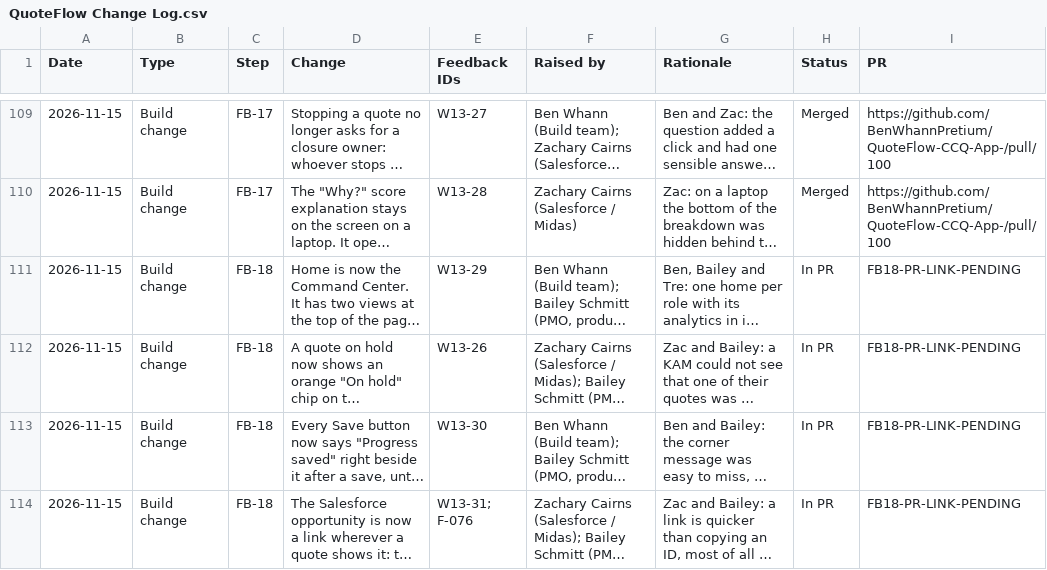
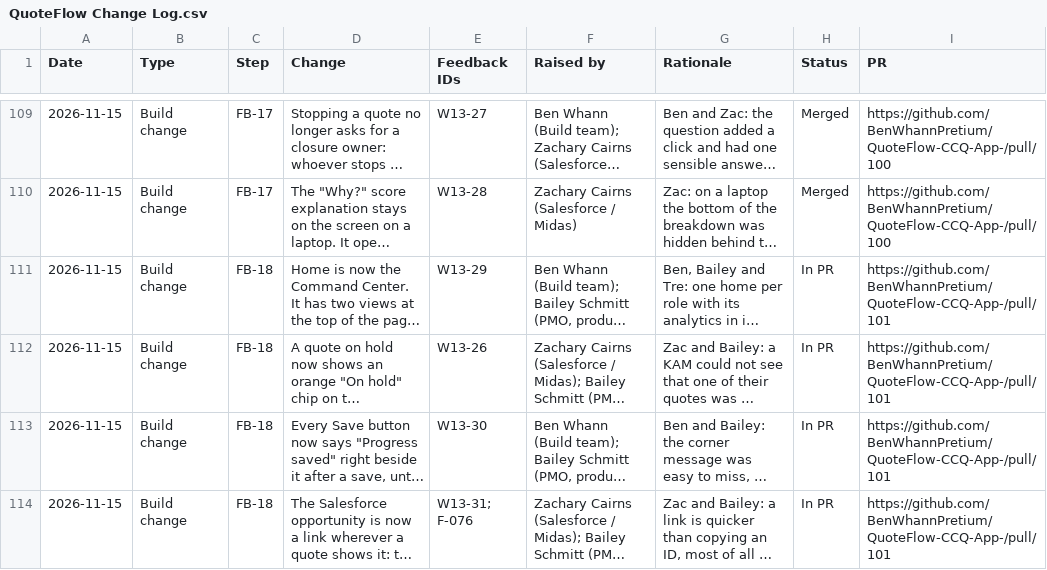
Before and after one commit to BenWhannPretium/QuoteFlow-CCQ-App-, a CSV file: docs/build-guide/feedback/QuoteFlow Change Log.csv, drawn as a sheet; only a part is shown, gaps mark what is left out; long unchanged cells end in …; the diff names each change by its address in the sheet, - before the commit and + after, or states it on an @@ line.

Commit message:
docs: link FB-18 Command Center and screen polish to PR #101

```diff
--- a/docs/build-guide/feedback/QuoteFlow Change Log.csv
+++ b/docs/build-guide/feedback/QuoteFlow Change Log.csv
-I111:I114 (PR): FB18-PR-LINK-PENDING
+I111:I114 (PR): https://github.com/BenWhannPretium/QuoteFlow-CCQ-App-/pull/101
```
Also changed, not shown: 4 other files.
